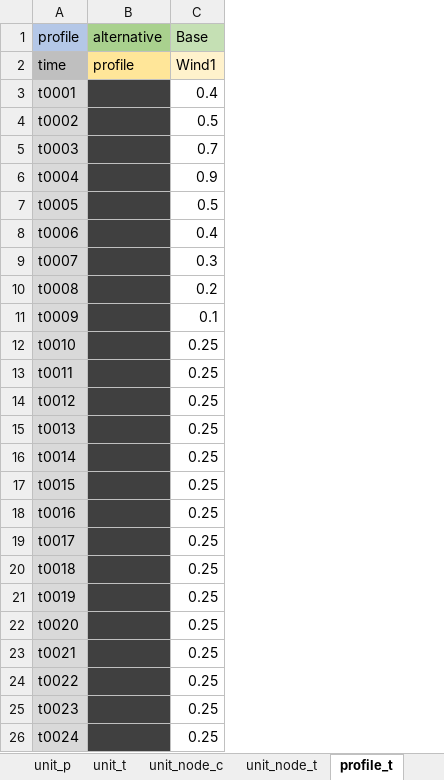
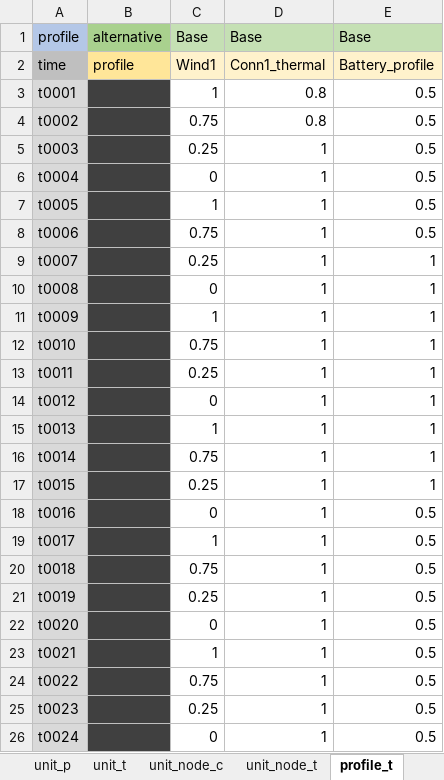
Before and after one commit to irena-flextool/flextool, an Excel workbook: FlexTool3_import_template.xlsx, sheet profile_t, drawn as a sheet; values as stored, in another font and other column widths than the file's, no borders; charts and pictures not drawn; the diff names each change by its address in the sheet, - before the commit and + after, or states it on an @@ line.

Commit message:
Changed unit_profile to unit_node_profile. Node_profile (state limits) and connection_profile now work on the model side too. Removed connection__node__node table.

```diff
--- a/FlexTool3_import_template.xlsx (sheet profile_t)
+++ b/FlexTool3_import_template.xlsx (sheet profile_t)
+column D, rows 1-26: Base | Conn1_thermal | 0.8 | 0.8 | 1 | 1 | 1 | 1 | 1 | 1 | 1 | 1 | 1 | 1 | 1 | 1 | 1 | 1 | 1 | 1 | 1 | 1 | 1 | 1 | 1 | 1
+column E, rows 1-26: Base | Battery_profile | 0.5 | 0.5 | 0.5 | 0.5 | 0.5 | 0.5 | 1 | 1 | 1 | 1 | 1 | 1 | 1 | 1 | 1 | 0.5 | 0.5 | 0.5 | 0.5 | 0.5 | 0.5 | 0.5 | 0.5 | 0.5
-C3: 0.4
+C3: 1
-C4: 0.5
+C4: 0.75
-C5: 0.7
+C5: 0.25
-C6: 0.9
+C6: 0
-C7: 0.5
+C7: 1
-C8: 0.4
+C8: 0.75
-C9: 0.3
+C9: 0.25
-C10: 0.2
+C10: 0
-C11: 0.1
+C11: 1
-C12: 0.25
+C12: 0.75
-C14: 0.25
+C14: 0
-C15: 0.25
+C15: 1
-C16: 0.25
+C16: 0.75
-C18: 0.25
+C18: 0
-C19: 0.25
+C19: 1
-C20: 0.25
+C20: 0.75
-C22: 0.25
+C22: 0
-C23: 0.25
+C23: 1
-C24: 0.25
+C24: 0.75
-C26: 0.25
+C26: 0
```
Also changed, not shown: sheet node_t, sheet connection_c, sheet version, sheet node_c, sheet connection_profile_c, sheet node_profile_c, 3 more sheets, other sheet tabs, charts or pictures, 9 other files.
